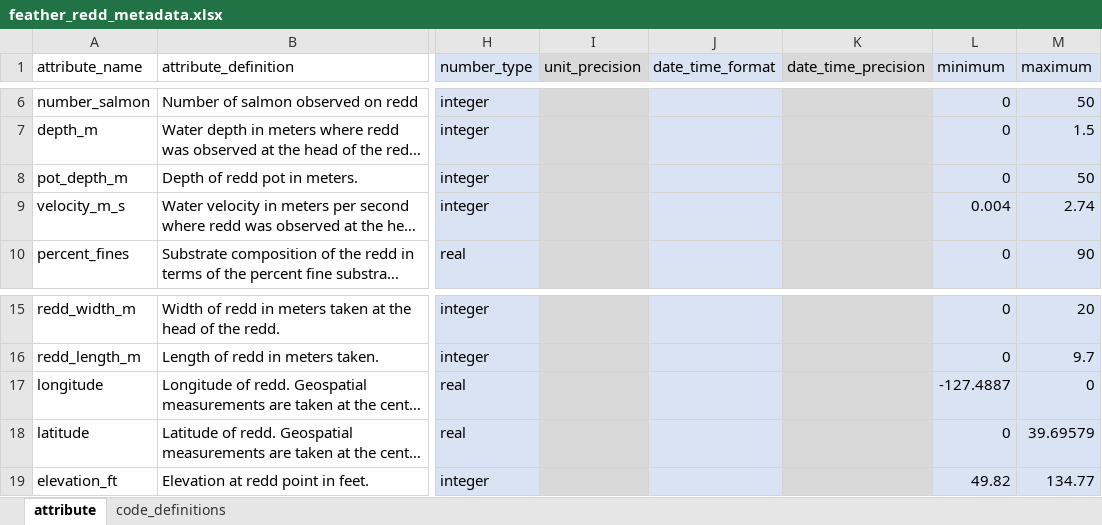
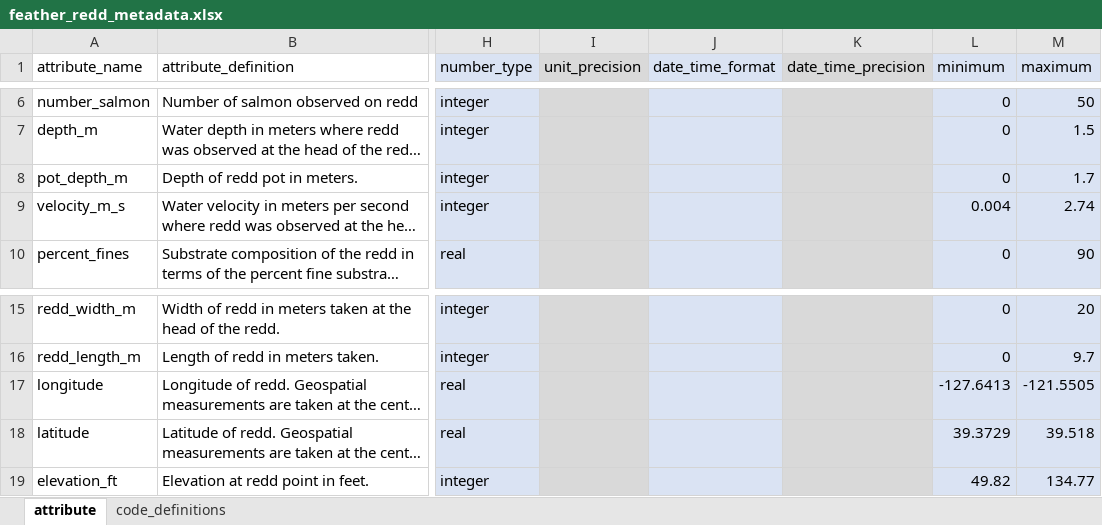
Before and after one commit to FlowWest/feather-redd, an Excel workbook: data-raw/metadata/feather_redd_metadata.xlsx, sheet attribute, drawn as a sheet; only a part is shown, gaps mark what is left out; long unchanged cells end in …; values as stored, in another font and other column widths than the file's, no borders; the diff names each change by its address in the sheet, - before the commit and + after, or states it on an @@ line.

Commit message:
updates metadata

```diff
--- a/data-raw/metadata/feather_redd_metadata.xlsx (sheet attribute)
+++ b/data-raw/metadata/feather_redd_metadata.xlsx (sheet attribute)
-M8 (maximum): 50
+M8 (maximum): 1.7
-L17 (minimum): -127.4887
+L17 (minimum): -127.6413
-M17 (maximum): 0
+M17 (maximum): -121.5505
-L18 (minimum): 0
+L18 (minimum): 39.3729
-M18 (maximum): 39.69579
+M18 (maximum): 39.518
```
